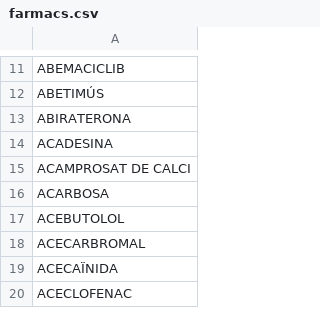
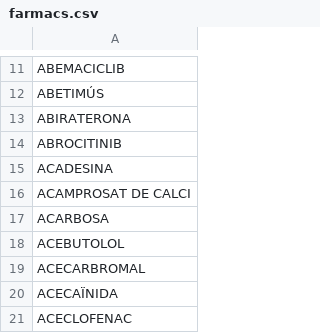
Before and after one commit to montaneva/FVcsv, a CSV file: farmacs.csv, drawn as a sheet; only a part is shown, gaps mark what is left out; the diff names each change by its address in the sheet, - before the commit and + after, or states it on an @@ line.

Commit message:
Update farmacs.csv

```diff
--- a/farmacs.csv
+++ b/farmacs.csv
+row 14: ABROCITINIB
```
